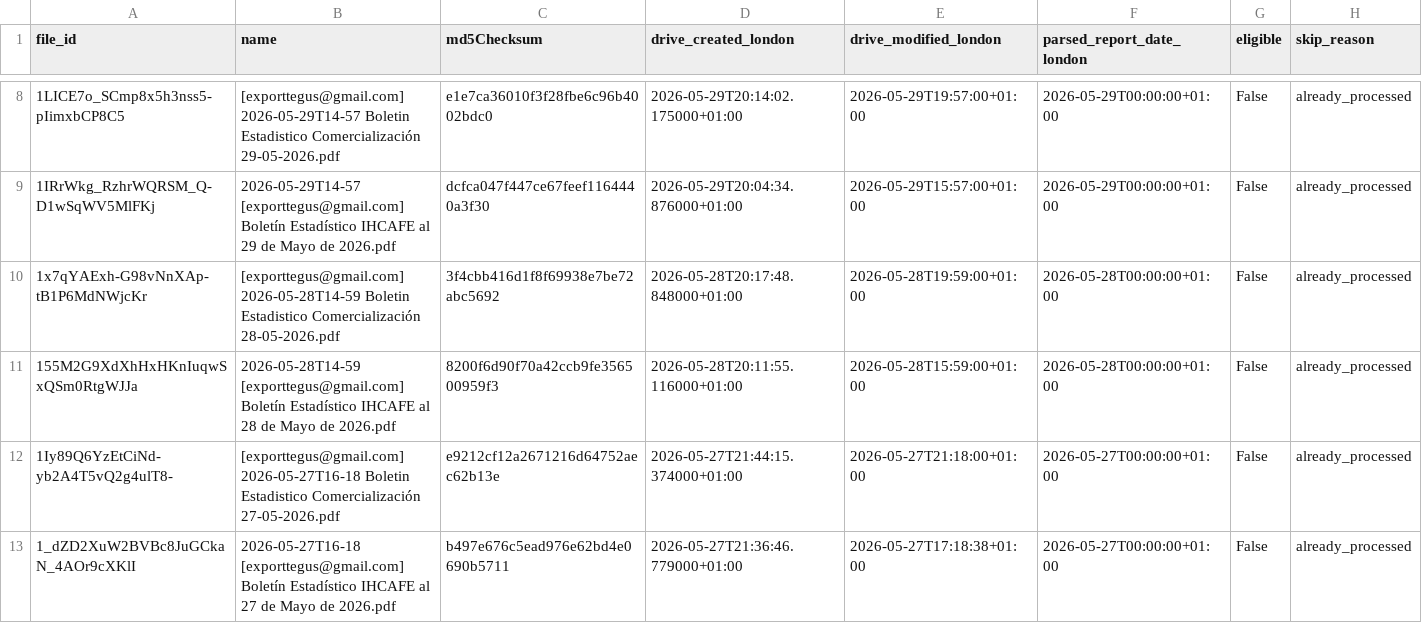
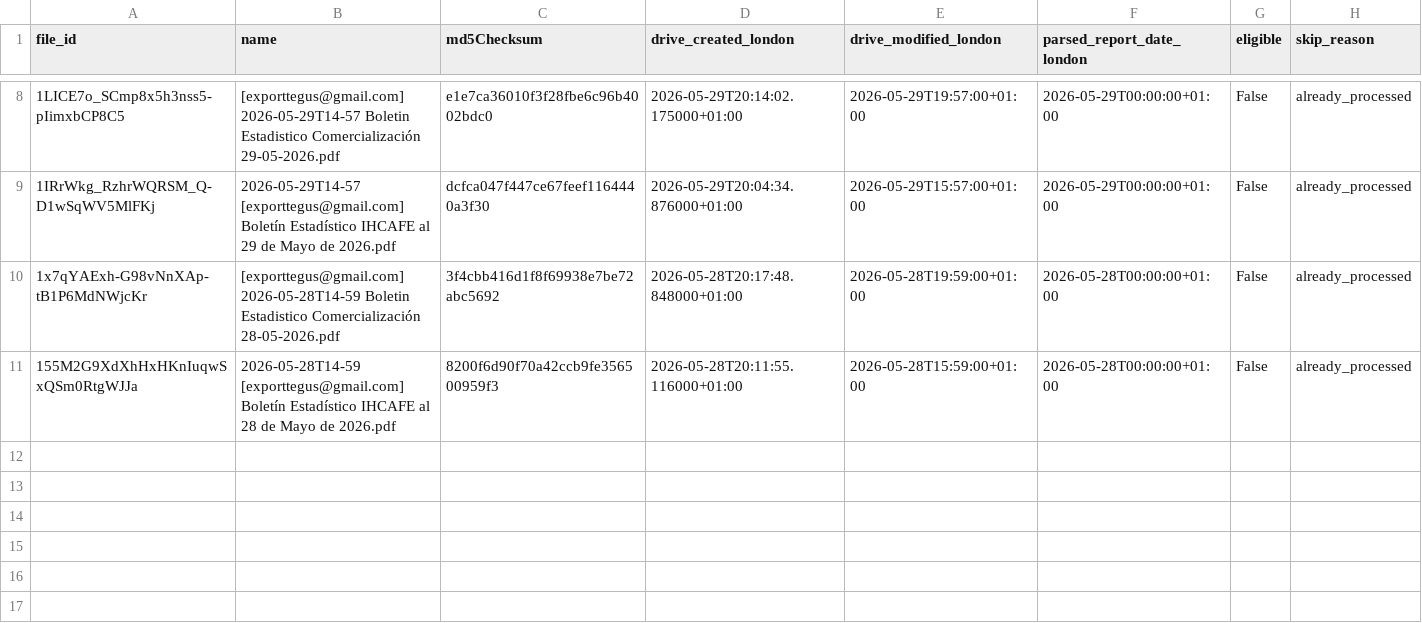
Before and after one commit to JuanDBeltranP/_r, a CSV file: outputs/latest/preflight_latest.csv, drawn as a sheet; only a part is shown, gaps mark what is left out.

Commit message:
Auto update reports 2026-06-03T20:45:04Z

```diff
--- a/outputs/latest/preflight_latest.csv
+++ b/outputs/latest/preflight_latest.csv
@@ -11,3 +11 @@ file_id,name,md5Checksum,drive_created_london,drive_modified_london,parsed_repor
 155M2G9XdXhHxHKnIuqwSxQSm0RtgWJJa,2026-05-28T14-59 [exporttegus@gmail.com] Boletín Estadístico IHCAFE al 28 de Mayo de 2026.pdf,8200f6d90f70a42ccb9fe356500959f3,2026-05-28T20:11:55.116000+01:00,2026-05-28T15:59:00+01:00,2026-05-28T00:00:00+01:00,False,already_processed
-1Iy89Q6YzEtCiNd-yb2A4T5vQ2g4ulT8-,[exporttegus@gmail.com] 2026-05-27T16-18 Boletin Estadistico Comercialización 27-05-2026.pdf,e9212cf12a2671216d64752aec62b13e,2026-05-27T21:44:15.374000+01:00,2026-05-27T21:18:00+01:00,2026-05-27T00:00:00+01:00,False,already_processed
-1_dZD2XuW2BVBc8JuGCkaN_4AOr9cXKlI,2026-05-27T16-18 [exporttegus@gmail.com] Boletín Estadístico IHCAFE al 27 de Mayo de 2026.pdf,b497e676c5ead976e62bd4e0690b5711,2026-05-27T21:36:46.779000+01:00,2026-05-27T17:18:38+01:00,2026-05-27T00:00:00+01:00,False,already_processed
```
Also changed, not shown: 1 other file.
